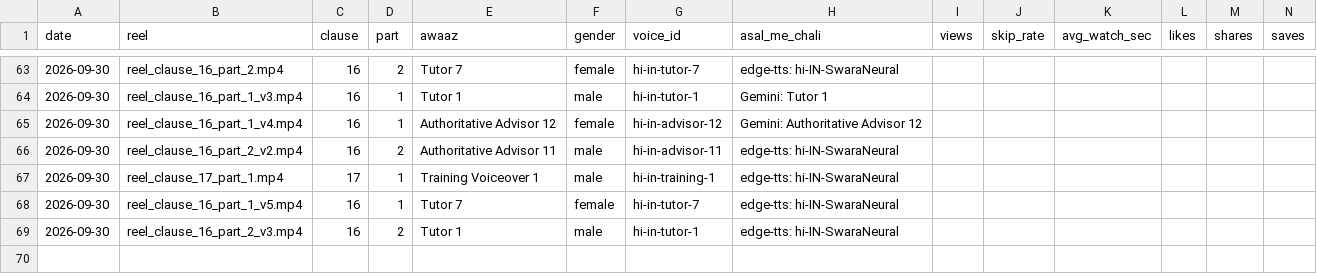
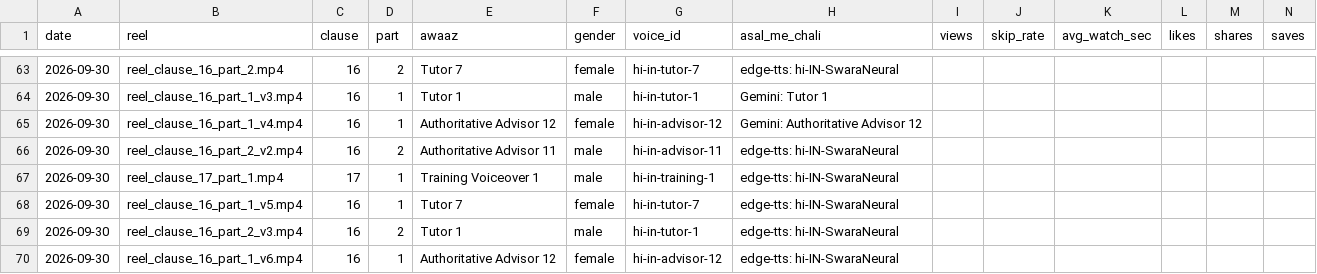
Before and after one commit to r40706876-stack/postal-wala-automation, a CSV file: generated_reels/voice_log.csv, drawn as a sheet; only a part is shown, gaps mark what is left out.

```diff
--- a/generated_reels/voice_log.csv
+++ b/generated_reels/voice_log.csv
@@ -69 +69,2 @@
 2026-09-30,reel_clause_16_part_2_v3.mp4,16,2,Tutor 1,male,hi-in-tutor-1,edge-tts: hi-IN-SwaraNeural,,,,,,
+2026-09-30,reel_clause_16_part_1_v6.mp4,16,1,Authoritative Advisor 12,female,hi-in-advisor-12,edge-tts: hi-IN-SwaraNeural,,,,,,
```
Also changed, not shown: 8 other files.
